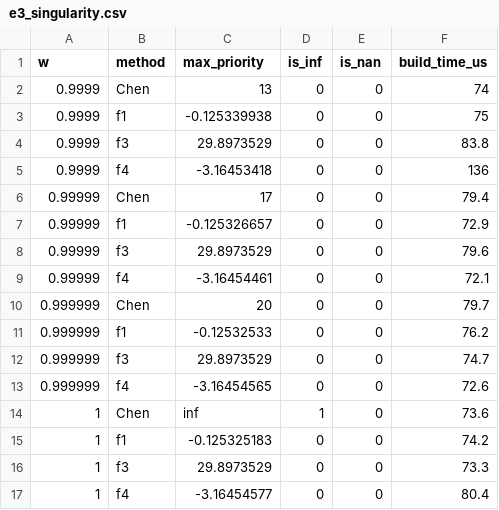
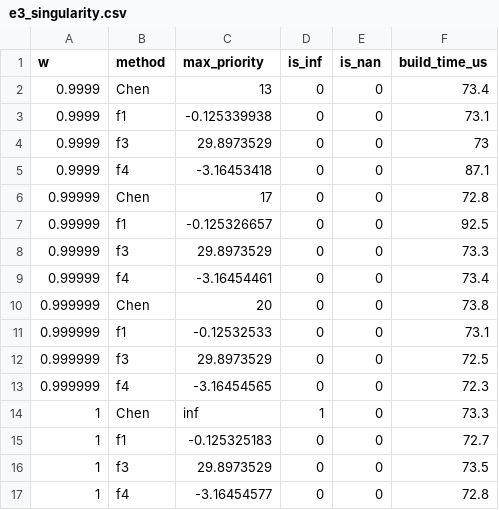
Before and after one commit to ArianLingard/Learning-Augmented-Treap-Priority-Design, a CSV file: data/e3_singularity.csv, drawn as a sheet.

```diff
--- a/data/e3_singularity.csv
+++ b/data/e3_singularity.csv
@@ -1,17 +1,17 @@
 w,method,max_priority,is_inf,is_nan,build_time_us
-0.9999,Chen,13,0,0,74
-0.9999,f1,-0.125339938,0,0,75
-0.9999,f3,29.8973529,0,0,83.8
-0.9999,f4,-3.16453418,0,0,136
-0.99999,Chen,17,0,0,79.4
-0.99999,f1,-0.125326657,0,0,72.9
-0.99999,f3,29.8973529,0,0,79.6
-0.99999,f4,-3.16454461,0,0,72.1
-0.999999,Chen,20,0,0,79.7
-0.999999,f1,-0.12532533,0,0,76.2
-0.999999,f3,29.8973529,0,0,74.7
-0.999999,f4,-3.16454565,0,0,72.6
-1,Chen,inf,1,0,73.6
-1,f1,-0.125325183,0,0,74.2
-1,f3,29.8973529,0,0,73.3
-1,f4,-3.16454577,0,0,80.4
+0.9999,Chen,13,0,0,73.4
+0.9999,f1,-0.125339938,0,0,73.1
+0.9999,f3,29.8973529,0,0,73
+0.9999,f4,-3.16453418,0,0,87.1
+0.99999,Chen,17,0,0,72.8
+0.99999,f1,-0.125326657,0,0,92.5
+0.99999,f3,29.8973529,0,0,73.3
+0.99999,f4,-3.16454461,0,0,73.4
+0.999999,Chen,20,0,0,73.8
+0.999999,f1,-0.12532533,0,0,73.1
+0.999999,f3,29.8973529,0,0,72.5
+0.999999,f4,-3.16454565,0,0,72.3
+1,Chen,inf,1,0,73.3
+1,f1,-0.125325183,0,0,72.7
+1,f3,29.8973529,0,0,73.5
+1,f4,-3.16454577,0,0,72.8
```
Also changed, not shown: data/run_times.csv, 7 other files.
